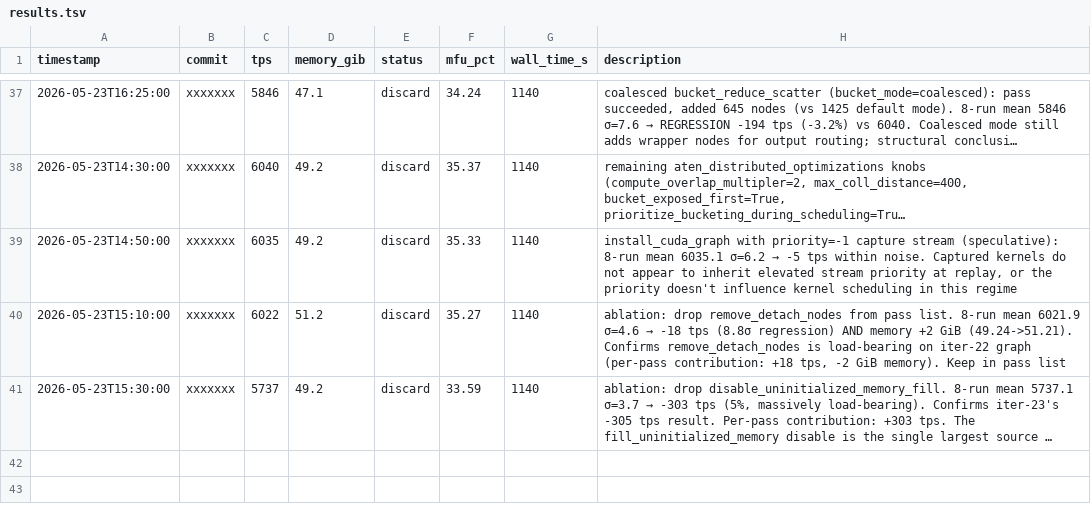
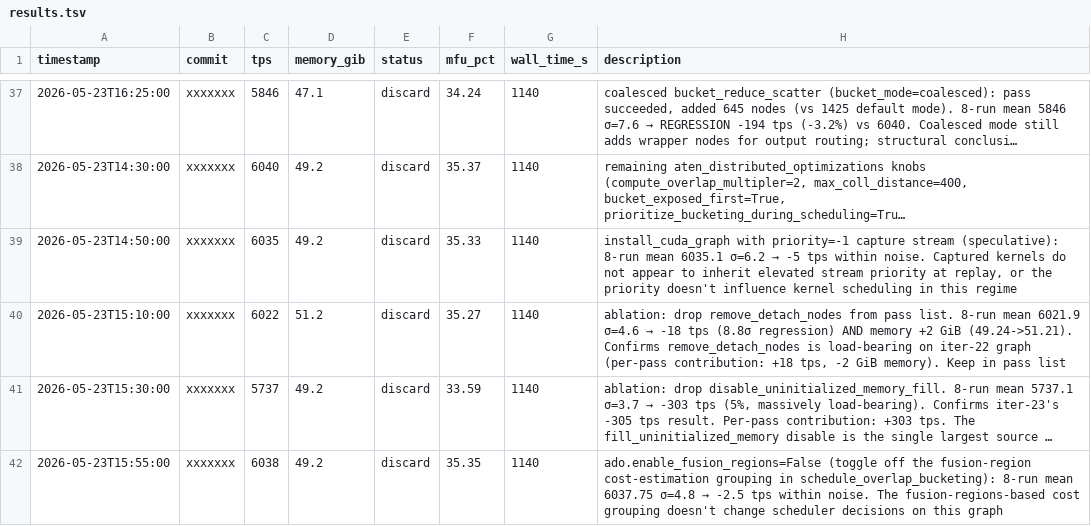
Before and after one commit to pytorch/torchtitan, a TSV file: autoresearch/results.tsv, drawn as a sheet; only a part is shown, gaps mark what is left out; long unchanged cells end in …; the diff names each change by its address in the sheet, - before the commit and + after, or states it on an @@ line.

Commit message:
[autoresearch] iter39 ado.enable_fusion_regions=False: -2.5 tps within noise; fusion-region cost grouping doesn't change scheduler decisions (discard)

```diff
--- a/autoresearch/results.tsv
+++ b/autoresearch/results.tsv
+row 42: 2026-05-23T15:55:00 | xxxxxxx | 6038 | 49.2 | discard | 35.35 | 1140 | ado.enable_fusion_regions=False (toggle off the fusion-region cost-estimation grouping in schedule_overlap_bucketing): 8-run mean 6037.75 σ=4.8 → -2.5 tps within noise. The fusion-regions-based cost grouping doesn't change scheduler decisions on this graph
```
